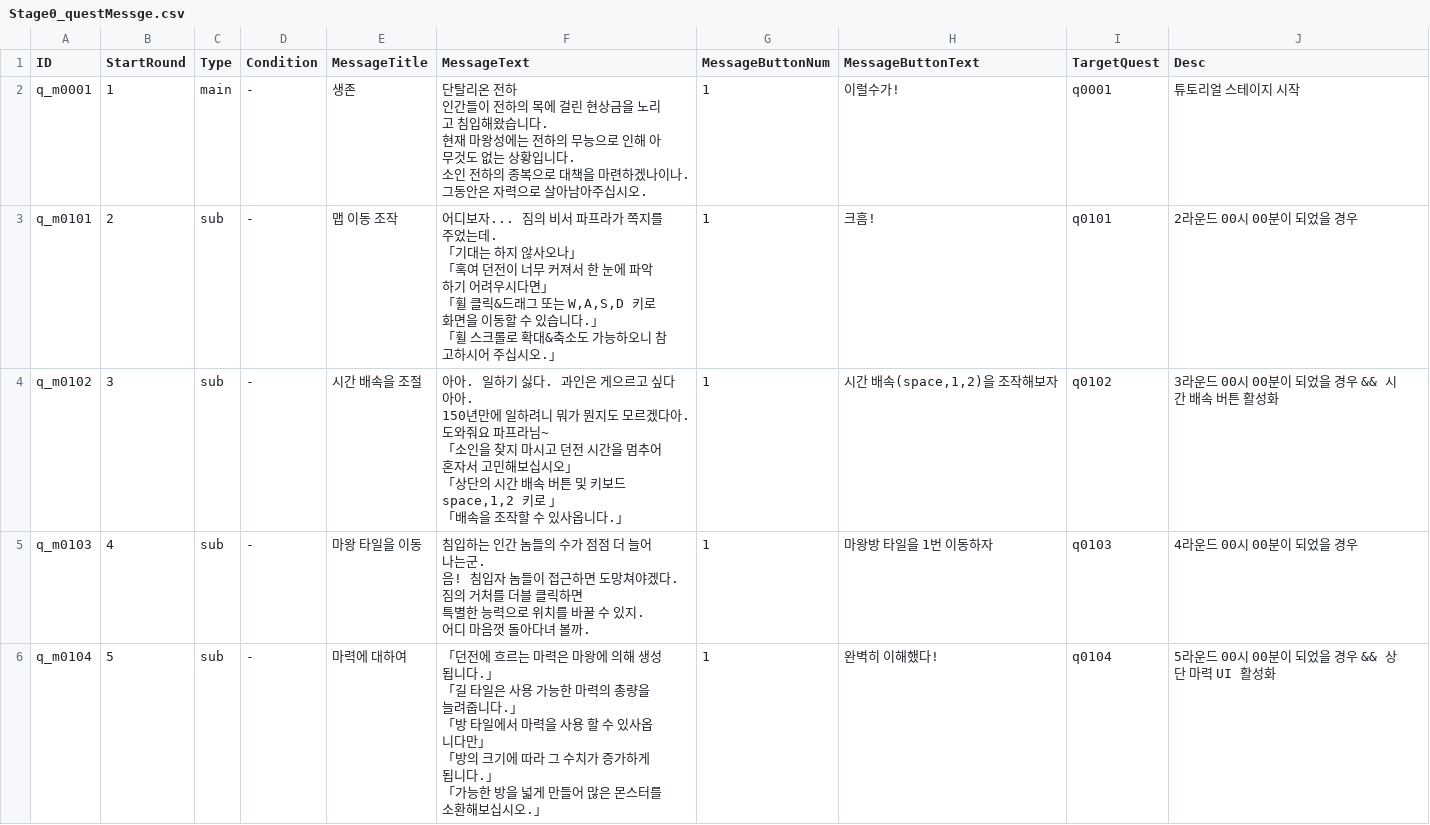
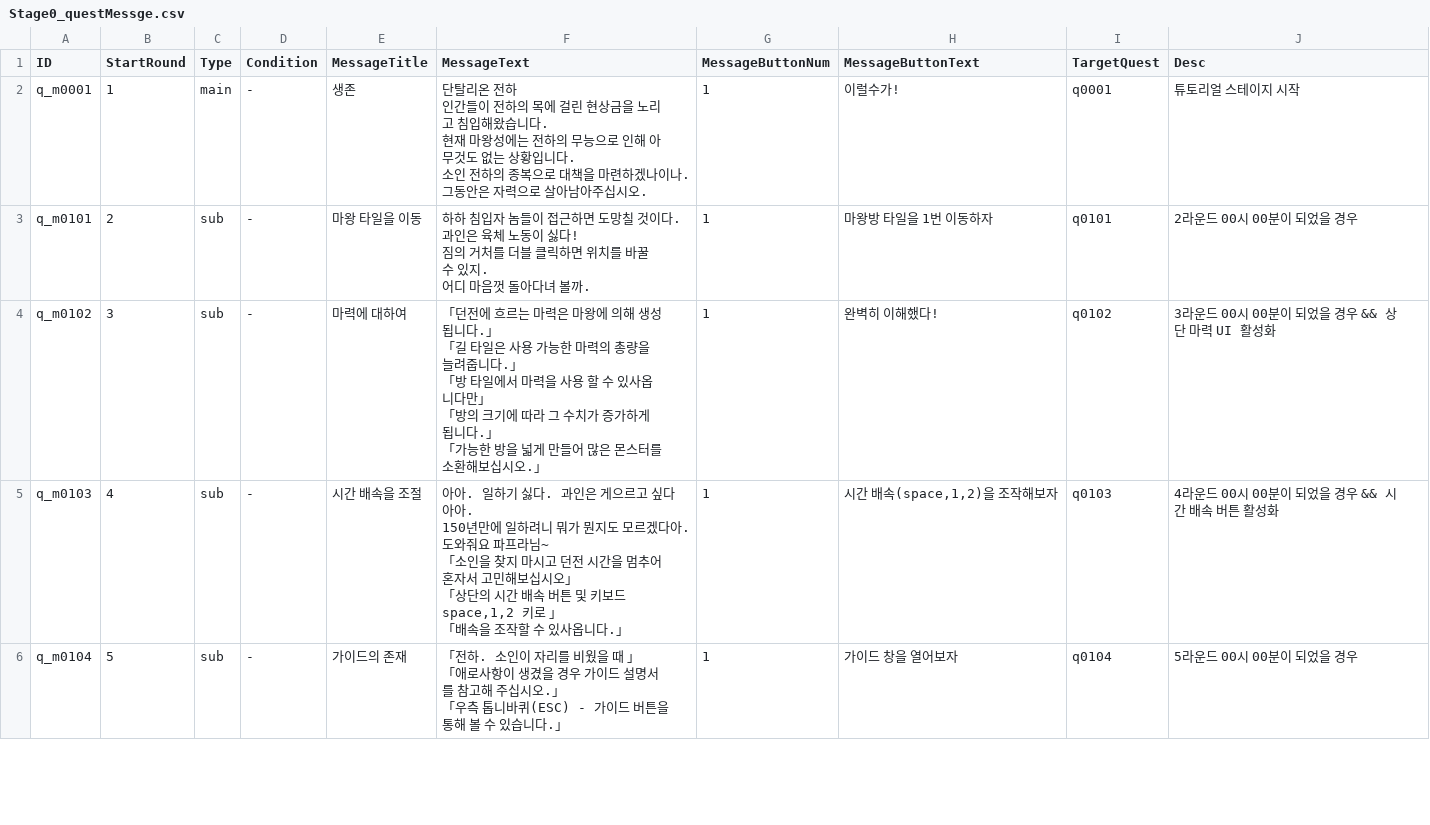
Before and after one commit to kio972/Project_DefenceMaking, a CSV file: Assets/Resources/Data/Stage0/Stage0_questMessge.csv, drawn as a sheet; only a part is shown; the diff covers the shown part only.

```diff
--- a/Assets/Resources/Data/Stage0/Stage0_questMessge.csv
+++ b/Assets/Resources/Data/Stage0/Stage0_questMessge.csv
@@ -8,38 +8,33 @@ q_m0001,1,main,-,생존,"단탈리온 전하
 그동안은 자력으로 살아남아주십시오.",1,이럴수가!,q0001,튜토리얼 스테이지 시작
-q_m0101,2,sub,-,맵 이동 조작,"어디보자... 짐의 비서 파프라가 쪽지를 주었는데.
-
-「기대는 하지 않사오나」
-
-「혹여 던전이 너무 커져서 한 눈에 파악하기 어려우시다면」
-
-「휠 클릭&드래그 또는 W,A,S,D 키로 화면을 이동할 수 있습니다.」
-
-「휠 스크롤로 확대&축소도 가능하오니 참고하시어 주십시오.」",1,크흠!,q0101,2라운드 00시 00분이 되었을 경우
-q_m0102,3,sub,-,시간 배속을 조절,"아아. 일하기 싫다. 과인은 게으르고 싶다아아.
-
-150년만에 일하려니 뭐가 뭔지도 모르겠다아.
-
-도와줘요 파프라님~
-
-「소인을 찾지 마시고 던전 시간을 멈추어 혼자서 고민해보십시오」
-
-「상단의 시간 배속 버튼 및 키보드 space,1,2 키로 」
-
-「배속을 조작할 수 있사옵니다.」",1,"시간 배속(space,1,2)을 조작해보자",q0102,3라운드 00시 00분이 되었을 경우 && 시간 배속 버튼 활성화
-q_m0103,4,sub,-,마왕 타일을 이동,"침입하는 인간 놈들의 수가 점점 더 늘어나는군.
-
-음! 침입자 놈들이 접근하면 도망쳐야겠다.
-
-짐의 거처를 더블 클릭하면
-특별한 능력으로 위치를 바꿀 수 있지.
-
-어디 마음껏 돌아다녀 볼까.",1,마왕방 타일을 1번 이동하자,q0103,4라운드 00시 00분이 되었을 경우
-q_m0104,5,sub,-,마력에 대하여,"「던전에 흐르는 마력은 마왕에 의해 생성됩니다.」
-
-「길 타일은 사용 가능한 마력의 총량을 늘려줍니다.」
-
-「방 타일에서 마력을 사용 할 수 있사옵니다만」
-
-「방의 크기에 따라 그 수치가 증가하게 됩니다.」
-
-「가능한 방을 넓게 만들어 많은 몬스터를 소환해보십시오.」",1,완벽히 이해했다!,q0104,5라운드 00시 00분이 되었을 경우 && 상단 마력 UI 활성화
+q_m0101,2,sub,-,마왕 타일을 이동,"하하 침입자 놈들이 접근하면 도망칠 것이다.
+
+과인은 육체 노동이 싫다!
+
+짐의 거처를 더블 클릭하면 위치를 바꿀 수 있지.
+
+어디 마음껏 돌아다녀 볼까.",1,마왕방 타일을 1번 이동하자,q0101,2라운드 00시 00분이 되었을 경우
+q_m0102,3,sub,-,마력에 대하여,"「던전에 흐르는 마력은 마왕에 의해 생성됩니다.」
+
+「길 타일은 사용 가능한 마력의 총량을 늘려줍니다.」
+
+「방 타일에서 마력을 사용 할 수 있사옵니다만」
+
+「방의 크기에 따라 그 수치가 증가하게 됩니다.」
+
+「가능한 방을 넓게 만들어 많은 몬스터를 소환해보십시오.」",1,완벽히 이해했다!,q0102,3라운드 00시 00분이 되었을 경우 && 상단 마력 UI 활성화
+q_m0103,4,sub,-,시간 배속을 조절,"아아. 일하기 싫다. 과인은 게으르고 싶다아아.
+
+150년만에 일하려니 뭐가 뭔지도 모르겠다아.
+
+도와줘요 파프라님~
+
+「소인을 찾지 마시고 던전 시간을 멈추어 혼자서 고민해보십시오」
+
+「상단의 시간 배속 버튼 및 키보드 space,1,2 키로 」
+
+「배속을 조작할 수 있사옵니다.」",1,"시간 배속(space,1,2)을 조작해보자",q0103,4라운드 00시 00분이 되었을 경우 && 시간 배속 버튼 활성화
+q_m0104,5,sub,-,가이드의 존재,"「전하. 소인이 자리를 비웠을 때 」
+
+「애로사항이 생겼을 경우 가이드 설명서를 참고해 주십시오.」
+
+「우측 톱니바퀴(ESC) - 가이드 버튼을 통해 볼 수 있습니다.」",1,가이드 창을 열어보자,q0104,5라운드 00시 00분이 되었을 경우
```
Also changed, not shown: 1 removed row and 10 edited cells elsewhere in this file, Assets/Resources/Data/Stage0/Stage0_questTable.csv, 5 other files.
